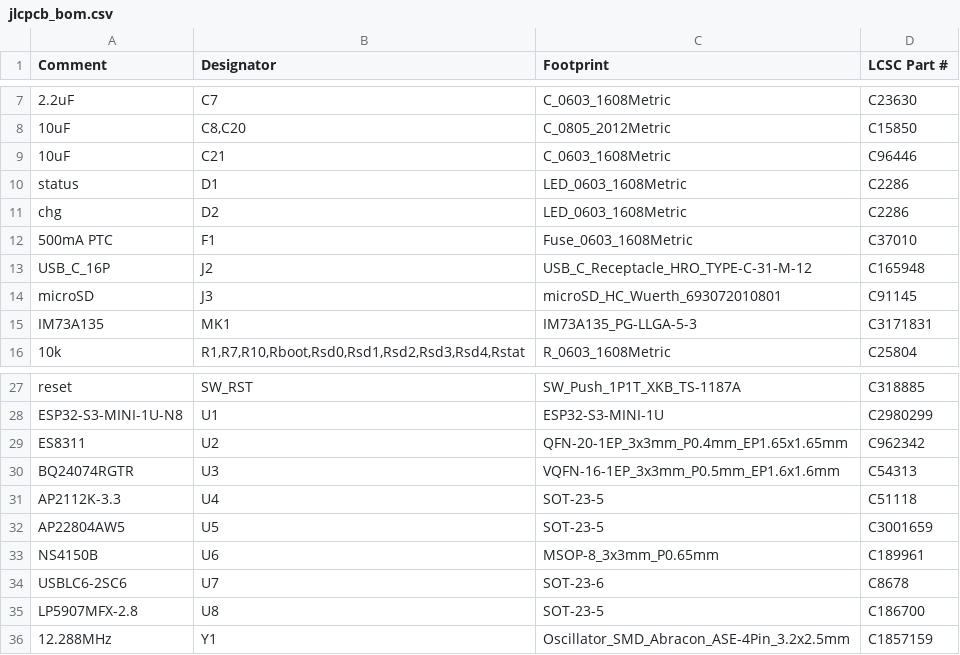
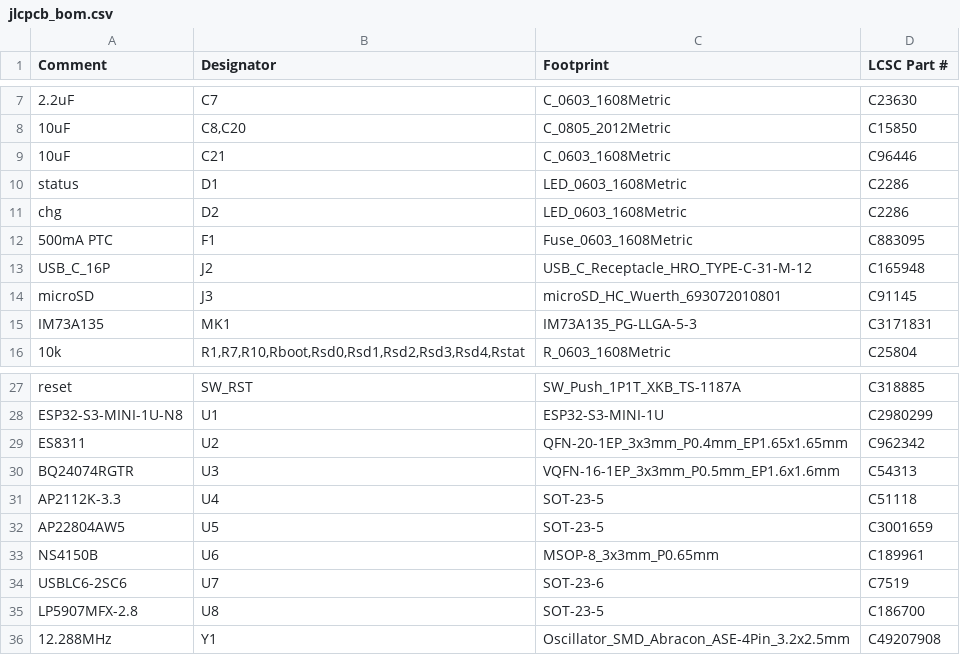
Before and after one commit to zeeman-effect/pixel-snap-voice, a CSV file: hardware/kicad/jlcpcb_bom.csv, drawn as a sheet; only a part is shown, gaps mark what is left out.

```diff
--- a/hardware/kicad/jlcpcb_bom.csv
+++ b/hardware/kicad/jlcpcb_bom.csv
@@ -11,3 +11,3 @@
 "chg","D2","LED_0603_1608Metric","C2286"
-"500mA PTC","F1","Fuse_0603_1608Metric","C37010"
+"500mA PTC","F1","Fuse_0603_1608Metric","C883095"
 "USB_C_16P","J2","USB_C_Receptacle_HRO_TYPE-C-31-M-12","C165948"
@@ -33,4 +33,4 @@
 "NS4150B","U6","MSOP-8_3x3mm_P0.65mm","C189961"
-"USBLC6-2SC6","U7","SOT-23-6","C8678"
+"USBLC6-2SC6","U7","SOT-23-6","C7519"
 "LP5907MFX-2.8","U8","SOT-23-5","C186700"
-"12.288MHz","Y1","Oscillator_SMD_Abracon_ASE-4Pin_3.2x2.5mm","C1857159"
+"12.288MHz","Y1","Oscillator_SMD_Abracon_ASE-4Pin_3.2x2.5mm","C49207908"
```
Also changed, not shown: 3 other files.
